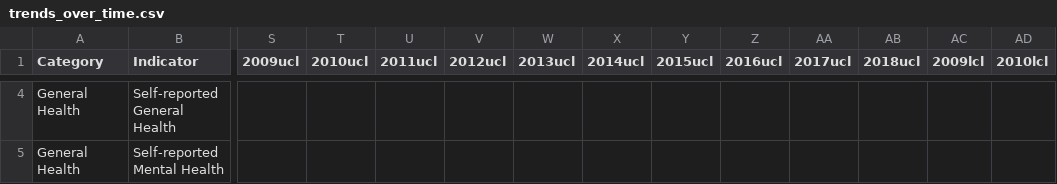
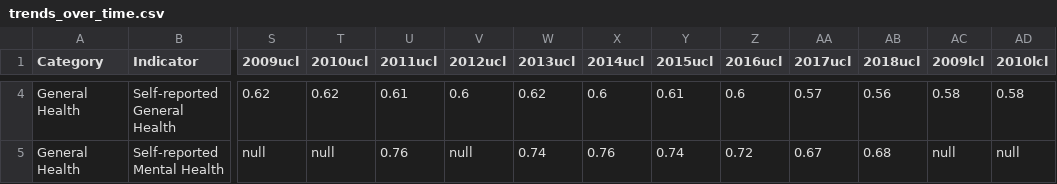
Before and after one commit to DurhamRegionHARP/RRFSS-data-explorer, a CSV file: _data/trends_over_time.csv, drawn as a sheet; only a part is shown, gaps mark what is left out; the diff covers the shown part only; the diff names each change by its address in the sheet, - before the commit and + after, or states it on an @@ line.

```diff
--- a/_data/trends_over_time.csv
+++ b/_data/trends_over_time.csv
-S4 (2009ucl): (empty)
+S4 (2009ucl): 0.62
-T4 (2010ucl): (empty)
+T4 (2010ucl): 0.62
-U4 (2011ucl): (empty)
+U4 (2011ucl): 0.61
-V4 (2012ucl): (empty)
+V4 (2012ucl): 0.6
-W4 (2013ucl): (empty)
+W4 (2013ucl): 0.62
-X4 (2014ucl): (empty)
+X4 (2014ucl): 0.6
-Y4 (2015ucl): (empty)
+Y4 (2015ucl): 0.61
-Z4 (2016ucl): (empty)
+Z4 (2016ucl): 0.6
-AA4 (2017ucl): (empty)
+AA4 (2017ucl): 0.57
-AB4 (2018ucl): (empty)
+AB4 (2018ucl): 0.56
-AC4 (2009lcl): (empty)
+AC4 (2009lcl): 0.58
-AD4 (2010lcl): (empty)
+AD4 (2010lcl): 0.58
-S5 (2009ucl): (empty)
+S5 (2009ucl): null
-T5 (2010ucl): (empty)
+T5 (2010ucl): null
-U5 (2011ucl): (empty)
+U5 (2011ucl): 0.76
-V5 (2012ucl): (empty)
+V5 (2012ucl): null
-W5 (2013ucl): (empty)
+W5 (2013ucl): 0.74
-X5 (2014ucl): (empty)
+X5 (2014ucl): 0.76
-Y5 (2015ucl): (empty)
+Y5 (2015ucl): 0.74
-Z5 (2016ucl): (empty)
+Z5 (2016ucl): 0.72
-AA5 (2017ucl): (empty)
+AA5 (2017ucl): 0.67
-AB5 (2018ucl): (empty)
+AB5 (2018ucl): 0.68
-AC5 (2009lcl): (empty)
+AC5 (2009lcl): null
-AD5 (2010lcl): (empty)
+AD5 (2010lcl): null
```
Also changed, not shown: 136 edited cells elsewhere in this file, 1 other file.
